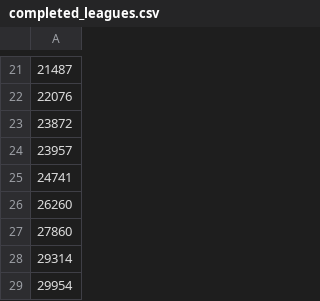
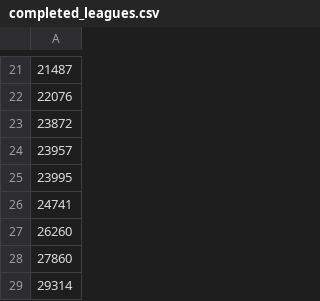
Before and after one commit to mohanpatrick/elim_draft_data, a CSV file: completed_leagues.csv, drawn as a sheet; only a part is shown, gaps mark what is left out; the shorter side is filled out with more unchanged rows; the diff names each change by its address in the sheet, - before the commit and + after, or states it on an @@ line.

```diff
--- a/completed_leagues.csv
+++ b/completed_leagues.csv
+row 25: 23995
```
Also changed, not shown: 1 other file.
